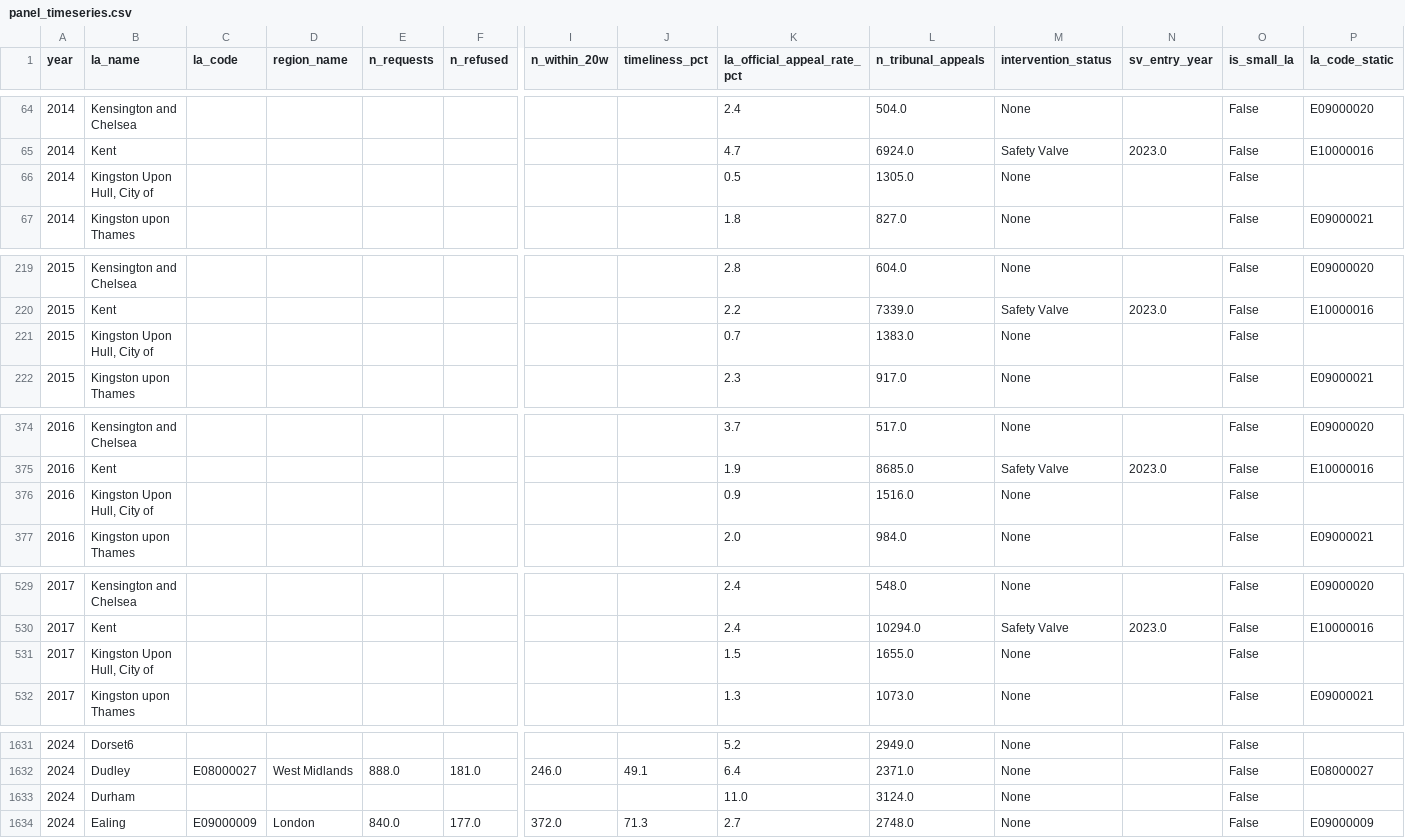
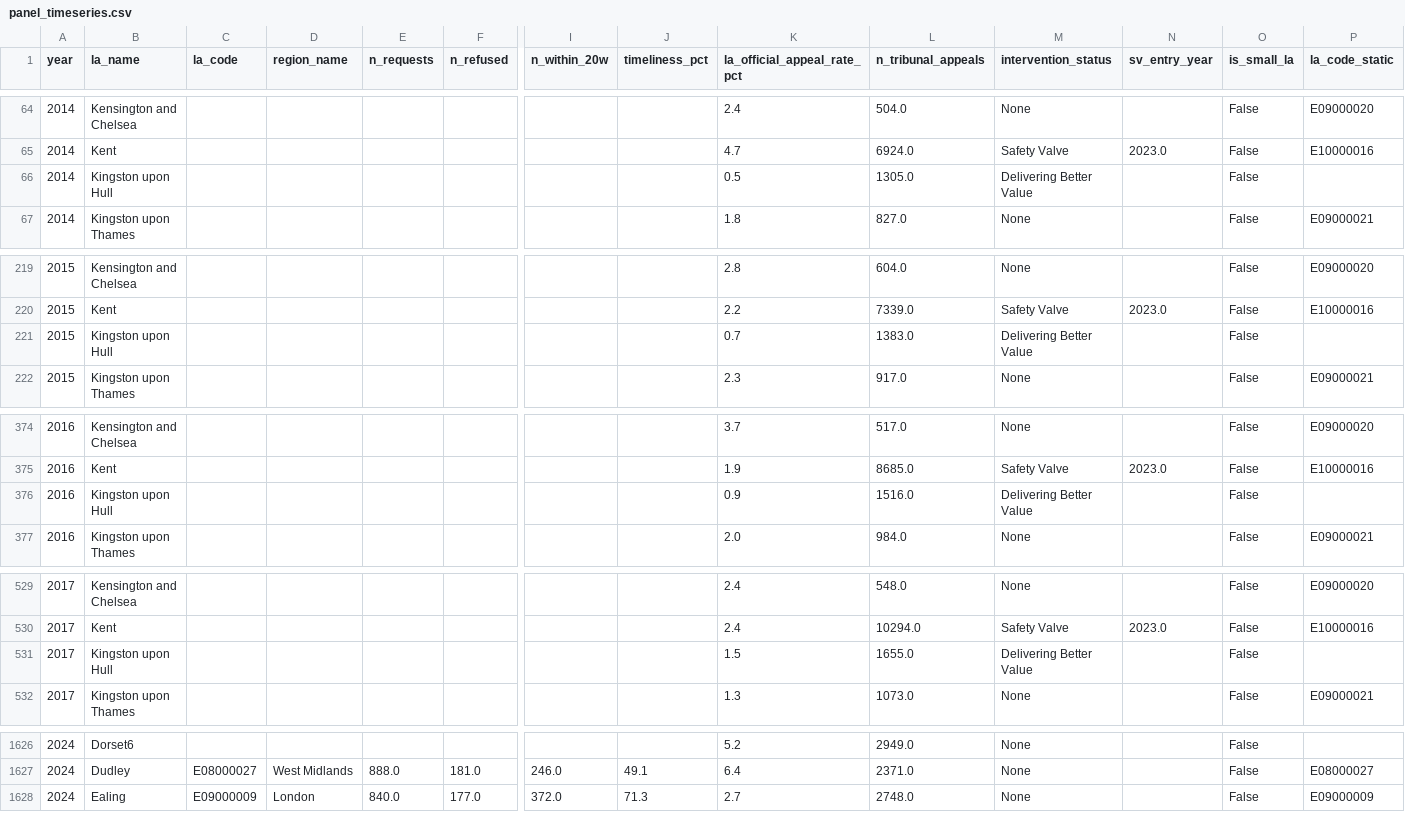
Before and after one commit to Kali89/la-send-analysis, a CSV file: outputs/tables/panel_timeseries.csv, drawn as a sheet; only a part is shown, gaps mark what is left out; removed rows and columns are numbered as before the commit, all else as after; rows hold the shown columns only; the diff covers the shown part only; the diff names each change by its address in the sheet, - before the commit and + after, or states it on an @@ line.

```diff
--- a/outputs/tables/panel_timeseries.csv
+++ b/outputs/tables/panel_timeseries.csv
-B66 (la_name): Kingston Upon Hull, City of
+B66 (la_name): Kingston upon Hull
-M66 (intervention_status): None
+M66 (intervention_status): Delivering Better Value
-B221 (la_name): Kingston Upon Hull, City of
+B221 (la_name): Kingston upon Hull
-M221 (intervention_status): None
+M221 (intervention_status): Delivering Better Value
-B376 (la_name): Kingston Upon Hull, City of
+B376 (la_name): Kingston upon Hull
-M376 (intervention_status): None
+M376 (intervention_status): Delivering Better Value
-B531 (la_name): Kingston Upon Hull, City of
+B531 (la_name): Kingston upon Hull
-M531 (intervention_status): None
+M531 (intervention_status): Delivering Better Value
-row 1633: 2024 | Durham |  |  |  |  |  |  | 11.0 | 3124.0 | None |  | False
```
Also changed, not shown: 5 added rows, 10 removed rows and 26 edited cells elsewhere in this file, outputs/tables/la_capacity_2024.csv, outputs/tables/la_lsoa_distances.csv, 45 other files.
